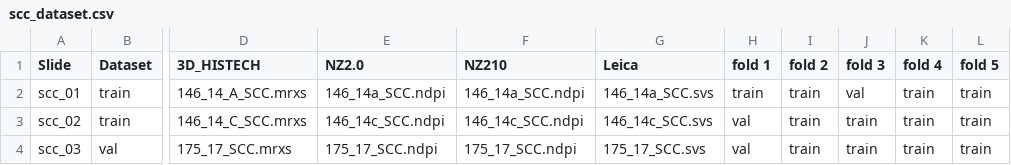
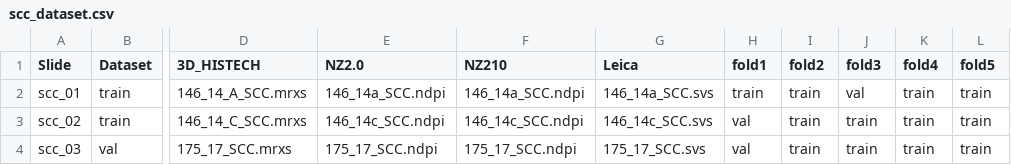
Before and after one commit to FraukeWilm/MI-SegNet, a CSV file: data/scc_dataset.csv, drawn as a sheet; only a part is shown, gaps mark what is left out; the diff names each change by its address in the sheet, - before the commit and + after, or states it on an @@ line.

Commit message:
folds for 5fold cross-validation

```diff
--- a/data/scc_dataset.csv
+++ b/data/scc_dataset.csv
-H1: fold 1
+H1: fold1
-I1: fold 2
+I1: fold2
-J1: fold 3
+J1: fold3
-K1: fold 4
+K1: fold4
-L1: fold 5
+L1: fold5
```
